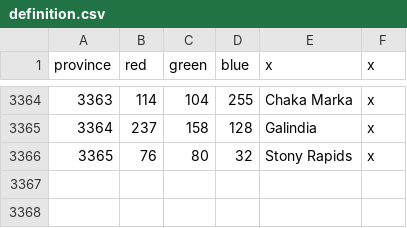
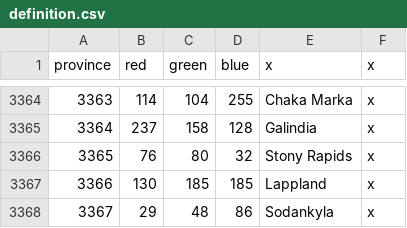
Before and after one commit to Cynic2201/Roma-Invicta-Vic-2, a CSV file: RI/map/definition.csv, drawn as a sheet; only a part is shown, gaps mark what is left out.

```diff
--- a/RI/map/definition.csv
+++ b/RI/map/definition.csv
@@ -3366 +3366,3 @@ province;red;green;blue;x;x
 3365;76;80;32;Stony Rapids;x
+3366;130;185;185;Lappland;x
+3367;29;48;86;Sodankyla;x
```
Also changed, not shown: RI/localisation/00_ARI.csv, RI/map/adjacencies.csv, 54 other files.
